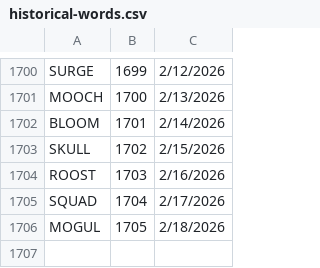
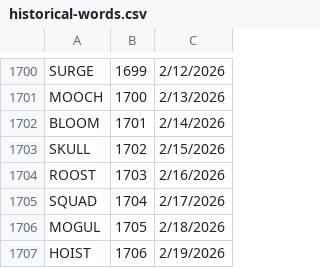
Before and after one commit to 8080Games/WordleMatch, a CSV file: wwwroot/historical-words.csv, drawn as a sheet; only a part is shown, gaps mark what is left out.

```diff
--- a/wwwroot/historical-words.csv
+++ b/wwwroot/historical-words.csv
@@ -1706 +1706,2 @@ SQUAD,1704,2/17/2026
 MOGUL,1705,2/18/2026
+HOIST,1706,2/19/2026
```
Also changed, not shown: wwwroot/used-words.csv, 1 other file.
